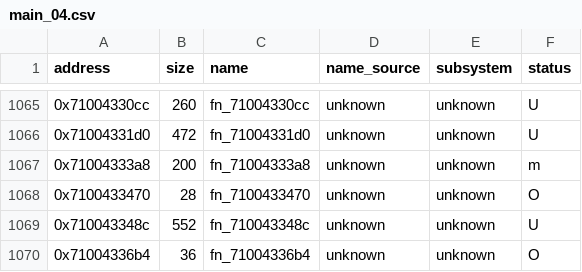
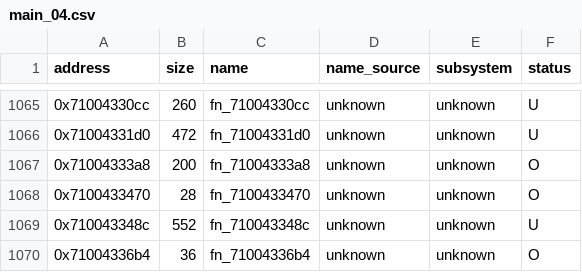
Before and after one commit to var-flotsam/dread-decomp, a CSV file: data/functions/main_04.csv, drawn as a sheet; only a part is shown, gaps mark what is left out.

```diff
--- a/data/functions/main_04.csv
+++ b/data/functions/main_04.csv
@@ -1066,3 +1066,3 @@ address,size,name,name_source,subsystem,status
 0x71004331d0,472,fn_71004331d0,unknown,unknown,U
-0x71004333a8,200,fn_71004333a8,unknown,unknown,m
+0x71004333a8,200,fn_71004333a8,unknown,unknown,O
 0x7100433470,28,fn_7100433470,unknown,unknown,O
```
Also changed, not shown: 7 other files.
